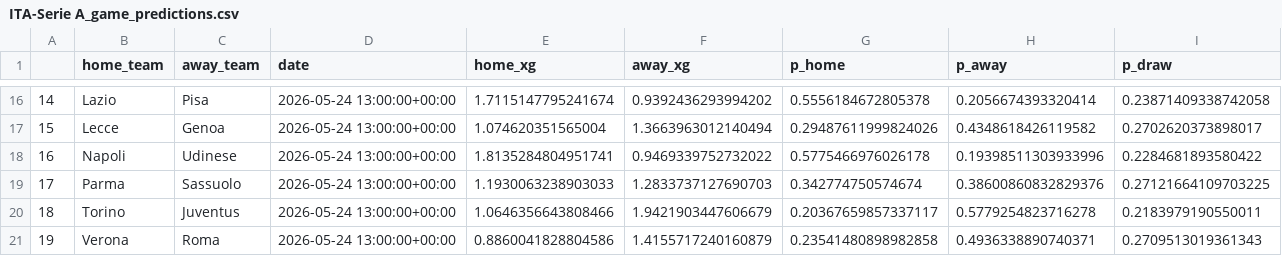
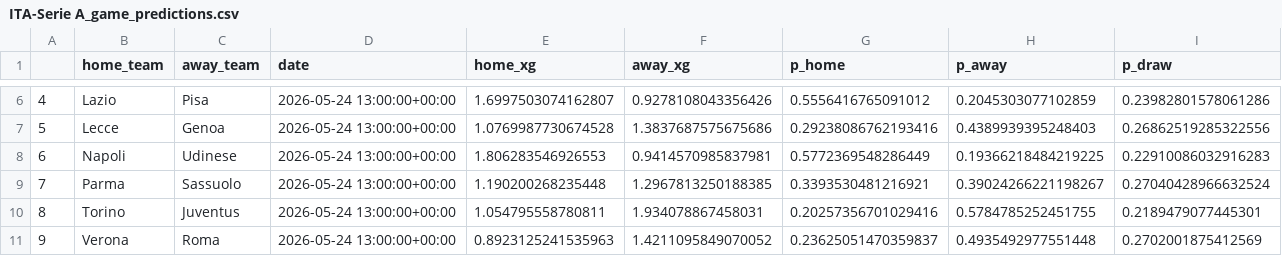
Before and after one commit to matecsapo/Football-Honk, a CSV file: source/honk/projections/ITA-Serie A/ITA-Serie A_game_predictions.csv, drawn as a sheet; only a part is shown, gaps mark what is left out; addresses are those after the commit; the diff covers the shown part only; the diff names each change by its address in the sheet, - before the commit and + after, or states it on an @@ line.

```diff
--- a/source/honk/projections/ITA-Serie A/ITA-Serie A_game_predictions.csv
+++ b/source/honk/projections/ITA-Serie A/ITA-Serie A_game_predictions.csv
@@ column A renumbered from row 2 down @@
-E6 (home_xg): 1.7115147795241674
+E6 (home_xg): 1.6997503074162807
-F6 (away_xg): 0.9392436293994202
+F6 (away_xg): 0.9278108043356426
-G6 (p_home): 0.5556184672805378
+G6 (p_home): 0.5556416765091012
-H6 (p_away): 0.2056674393320414
+H6 (p_away): 0.2045303077102859
-I6 (p_draw): 0.23871409338742058
+I6 (p_draw): 0.23982801578061286
-E7 (home_xg): 1.074620351565004
+E7 (home_xg): 1.0769987730674528
-F7 (away_xg): 1.3663963012140494
+F7 (away_xg): 1.3837687575675686
-G7 (p_home): 0.29487611999824026
+G7 (p_home): 0.29238086762193416
-H7 (p_away): 0.4348618426119582
+H7 (p_away): 0.4389939395248403
-I7 (p_draw): 0.2702620373898017
+I7 (p_draw): 0.26862519285322556
-E8 (home_xg): 1.8135284804951741
+E8 (home_xg): 1.806283546926553
-F8 (away_xg): 0.9469339752732022
+F8 (away_xg): 0.9414570985837981
-G8 (p_home): 0.5775466976026178
+G8 (p_home): 0.5772369548286449
-H8 (p_away): 0.19398511303933996
+H8 (p_away): 0.19366218484219225
-I8 (p_draw): 0.2284681893580422
+I8 (p_draw): 0.22910086032916283
-E9 (home_xg): 1.1930063238903033
+E9 (home_xg): 1.190200268235448
-F9 (away_xg): 1.2833737127690703
+F9 (away_xg): 1.2967813250188385
-G9 (p_home): 0.342774750574674
+G9 (p_home): 0.3393530481216921
-H9 (p_away): 0.38600860832829376
+H9 (p_away): 0.39024266221198267
-I9 (p_draw): 0.27121664109703225
+I9 (p_draw): 0.27040428966632524
-E10 (home_xg): 1.0646356643808466
+E10 (home_xg): 1.054795558780811
-F10 (away_xg): 1.9421903447606679
+F10 (away_xg): 1.934078867458031
-G10 (p_home): 0.20367659857337117
+G10 (p_home): 0.20257356701029416
-H10 (p_away): 0.5779254823716278
+H10 (p_away): 0.5784785252451755
-I10 (p_draw): 0.2183979190550011
+I10 (p_draw): 0.2189479077445301
-E11 (home_xg): 0.8860041828804586
+E11 (home_xg): 0.8923125241535963
-F11 (away_xg): 1.4155717240160879
+F11 (away_xg): 1.4211095849070052
-G11 (p_home): 0.23541480898982858
+G11 (p_home): 0.23625051470359837
-H11 (p_away): 0.4936338890740371
+H11 (p_away): 0.4935492977551448
-I11 (p_draw): 0.2709513019361343
+I11 (p_draw): 0.2702001875412569
```
Also changed, not shown: 10 removed rows and 20 edited cells elsewhere in this file, source/honk/projections/ENG-Premier League/ENG-Premier League_expectation/expected_results.csv, source/honk/projections/ENG-Premier League/ENG-Premier League_game_predictions.csv, 28 other files.
